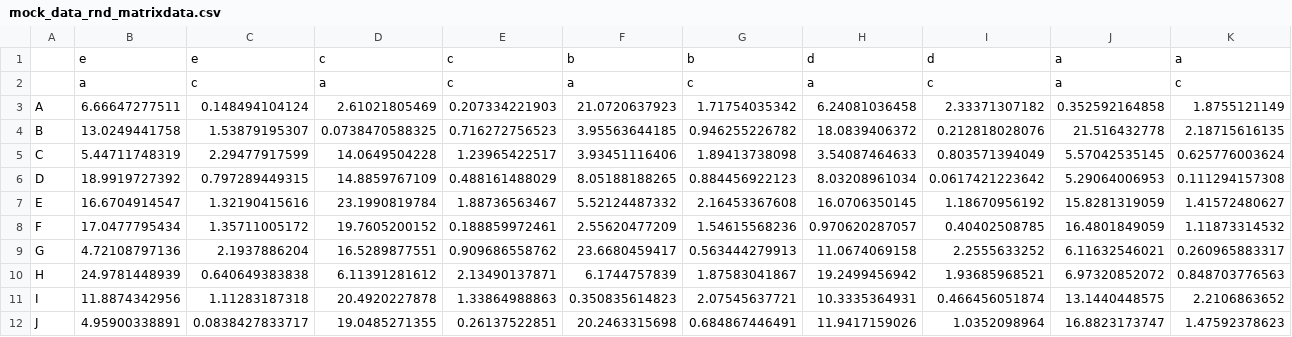
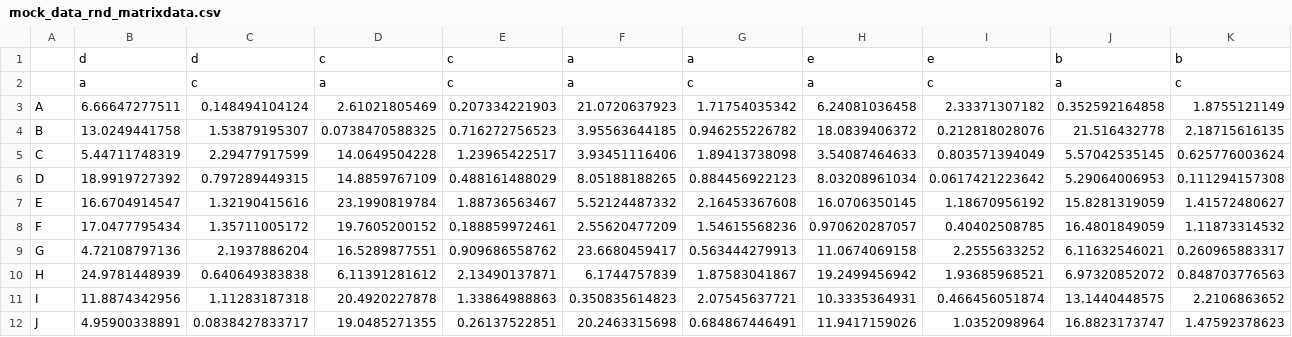
Before and after one commit to AndreGosselink/binderfinder, a CSV file: data/mock_data_rnd_matrixdata.csv, drawn as a sheet.

Commit message:
iadsafas

```diff
--- a/data/mock_data_rnd_matrixdata.csv
+++ b/data/mock_data_rnd_matrixdata.csv
@@ -1,2 +1,2 @@
-;e;e;c;c;b;b;d;d;a;a
+;d;d;c;c;a;a;e;e;b;b
 ;a;c;a;c;a;c;a;c;a;c
```
